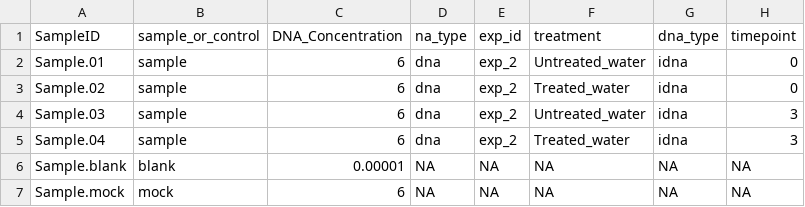
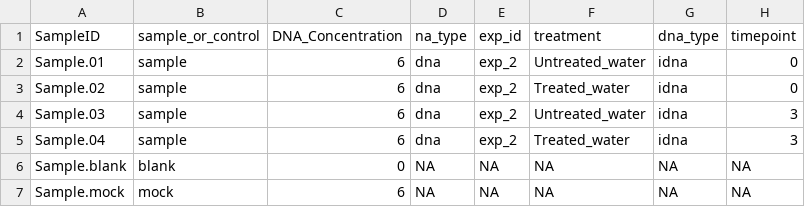
Before and after one commit to stijnteunissen/Workshop_H2Omics_test, a TSV file: H2Omics_workshop/sequencing_data/qpcr/ELLY_GMAC_proj2_Q17712_Q17733@qPCR_metadata_extra.tsv, drawn as a sheet.

```diff
--- a/H2Omics_workshop/sequencing_data/qpcr/ELLY_GMAC_proj2_Q17712_Q17733@qPCR_metadata_extra.tsv
+++ b/H2Omics_workshop/sequencing_data/qpcr/ELLY_GMAC_proj2_Q17712_Q17733@qPCR_metadata_extra.tsv
@@ -5,3 +5,3 @@ Sample.03	sample	6	dna	exp_2	Untreated_water	idna	3
 Sample.04	sample	6	dna	exp_2	Treated_water	idna	3
-Sample.blank	blank	0.00001	NA	NA	NA	NA	NA
+Sample.blank	blank	0	NA	NA	NA	NA	NA
 Sample.mock	mock	6	NA	NA	NA	NA	NA
```
Also changed, not shown: 3 other files.
